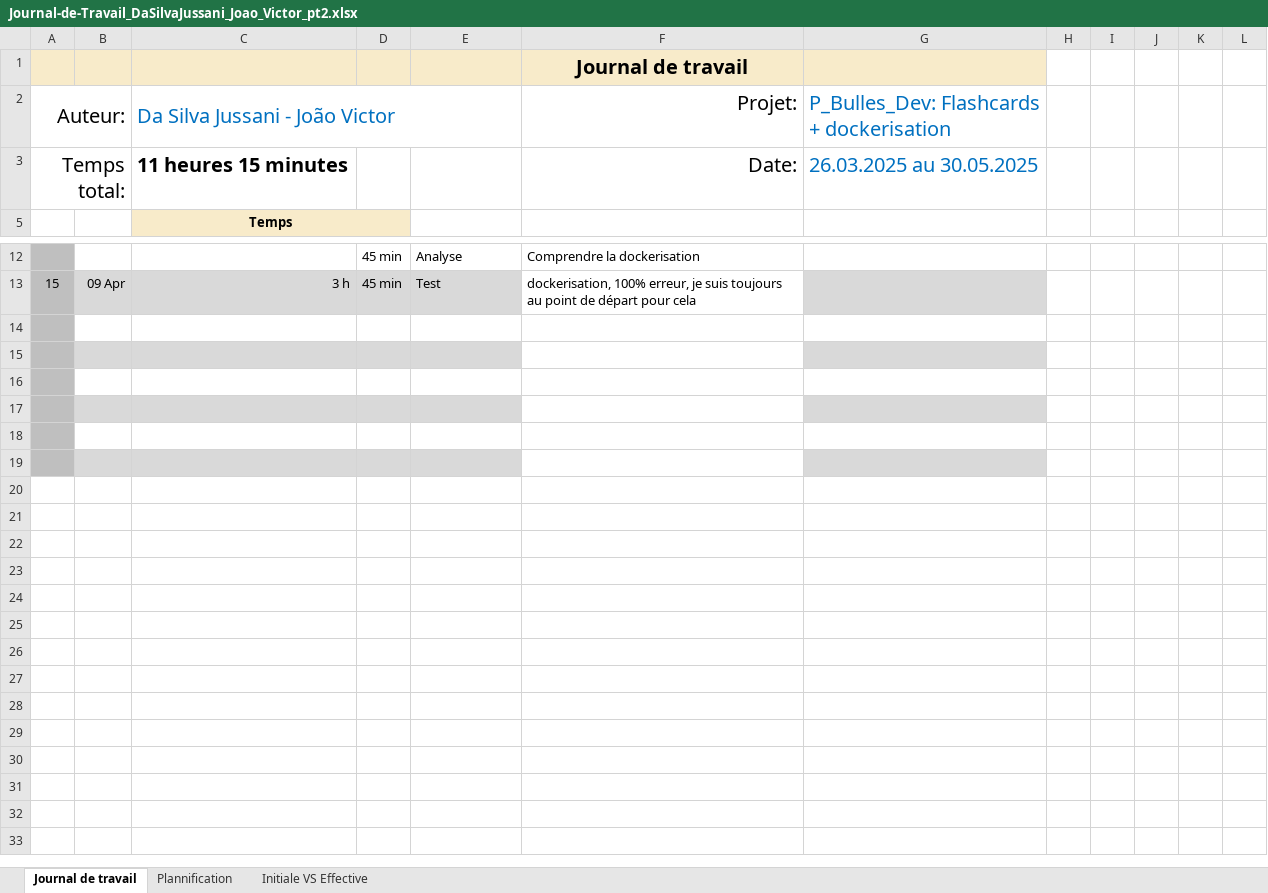
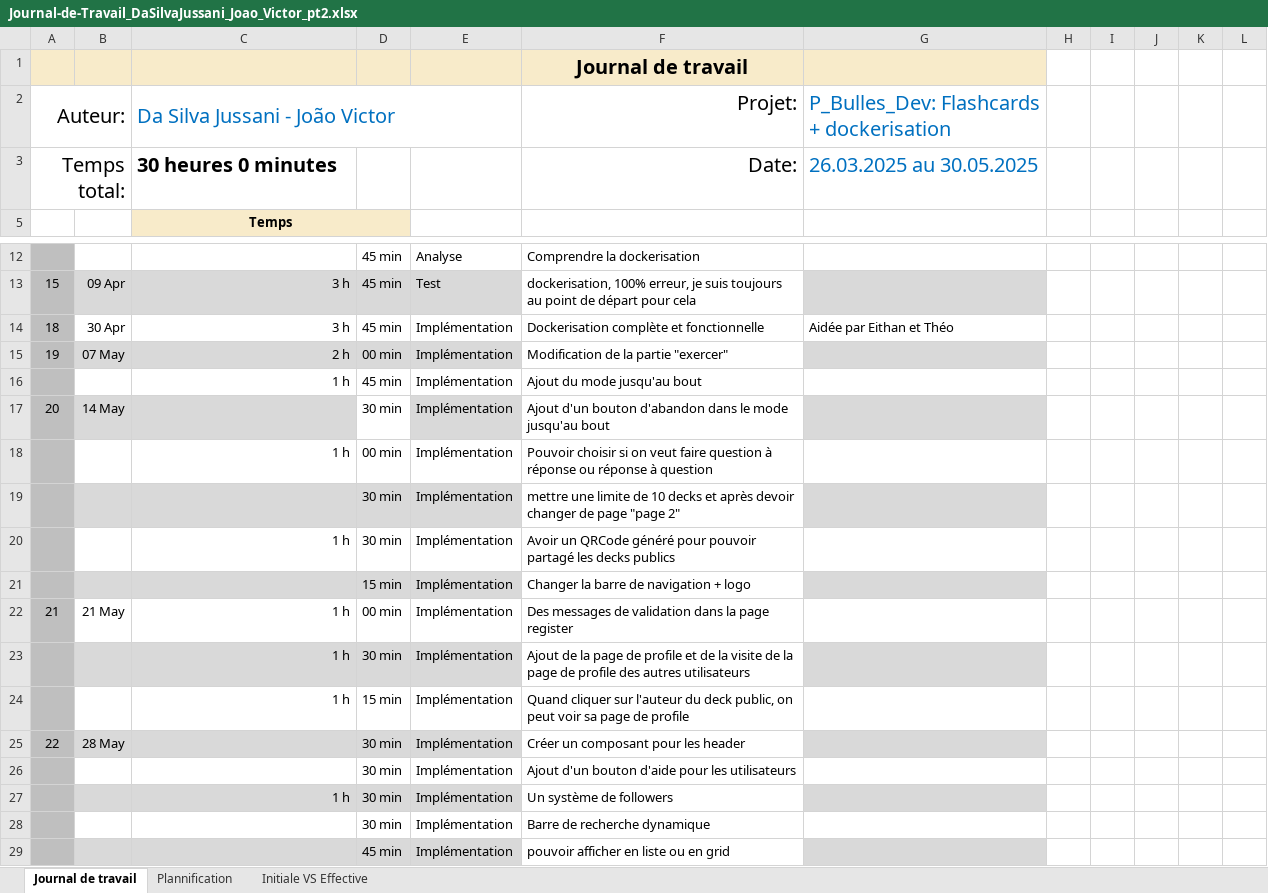
Before and after one commit to JoaoVictorJussani/DeckStorm, an Excel workbook: Docs/Journal-de-Travail_DaSilvaJussani_Joao_Victor_pt2.xlsx, sheet Journal de travail, drawn as a sheet; only a part is shown, gaps mark what is left out; values as stored, in another font and other column widths than the file's, no borders; conditional formats and table styles not drawn; the diff names each change by its address in the sheet, - before the commit and + after, or states it on an @@ line.

Commit message:
feat: Update project journal with latest entries and modifications

```diff
--- a/Docs/Journal-de-Travail_DaSilvaJussani_Joao_Victor_pt2.xlsx (sheet Journal de travail)
+++ b/Docs/Journal-de-Travail_DaSilvaJussani_Joao_Victor_pt2.xlsx (sheet Journal de travail)
-C3 (Da Silva Jussani - João Victor): 11 heures 15 minutes
+C3 (Da Silva Jussani - João Victor): 30 heures 0 minutes
-row 14: (empty)
+row 14: 18 | 30 Apr | 3 h | 45 min | Implémentation | Dockerisation complète et fonctionnelle | Aidée par Eithan et Théo
-row 15: (empty)
+row 15: 19 | 07 May | 2 h | 00 min | Implémentation | Modification de la partie "exercer"
-row 16: (empty)
+row 16:  |  | 1 h | 45 min | Implémentation | Ajout du mode jusqu'au bout
-row 17: (empty)
+row 17: 20 | 14 May |  | 30 min | Implémentation | Ajout d'un bouton d'abandon dans le mode jusqu'au bout
-D17 fill: #D9D9D9
+D17 fill: none
-row 18: (empty)
+row 18:  |  | 1 h | 00 min | Implémentation | Pouvoir choisir si on veut faire question à réponse ou réponse à question
-row 19: (empty)
+row 19:  |  |  | 30 min | Implémentation | mettre une limite de 10 decks et après devoir changer de page "page 2"
+row 20:  |  | 1 h | 30 min | Implémentation | Avoir un QRCode généré pour pouvoir partagé les decks publics
+row 21:  |  |  | 15 min | Implémentation | Changer la barre de navigation + logo
+row 22: 21 | 21 May | 1 h | 00 min | Implémentation | Des messages de validation dans la page register
+row 23:  |  | 1 h | 30 min | Implémentation | Ajout de la page de profile et de la visite de la page de profile des autres utilisateurs
+row 24:  |  | 1 h | 15 min | Implémentation | Quand cliquer sur l'auteur du deck public, on peut voir sa page de profile
+row 25: 22 | 28 May |  | 30 min | Implémentation | Créer un composant pour les header
+row 26:  |  |  | 30 min | Implémentation | Ajout d'un bouton d'aide pour les utilisateurs
+row 27:  |  | 1 h | 30 min | Implémentation | Un système de followers
+row 28:  |  |  | 30 min | Implémentation | Barre de recherche dynamique
+row 29:  |  |  | 45 min | Implémentation | pouvoir afficher en liste ou en grid
```
Also changed, not shown: sheet Plannification, hidden cells, charts or pictures.
